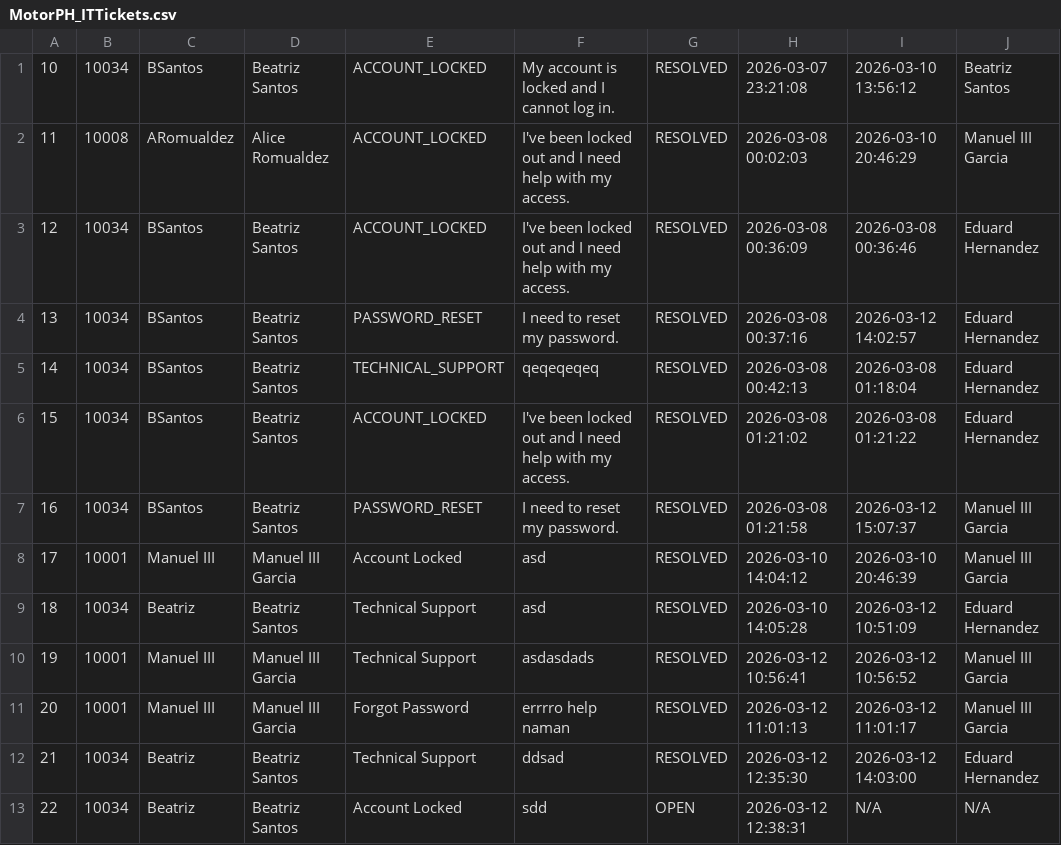
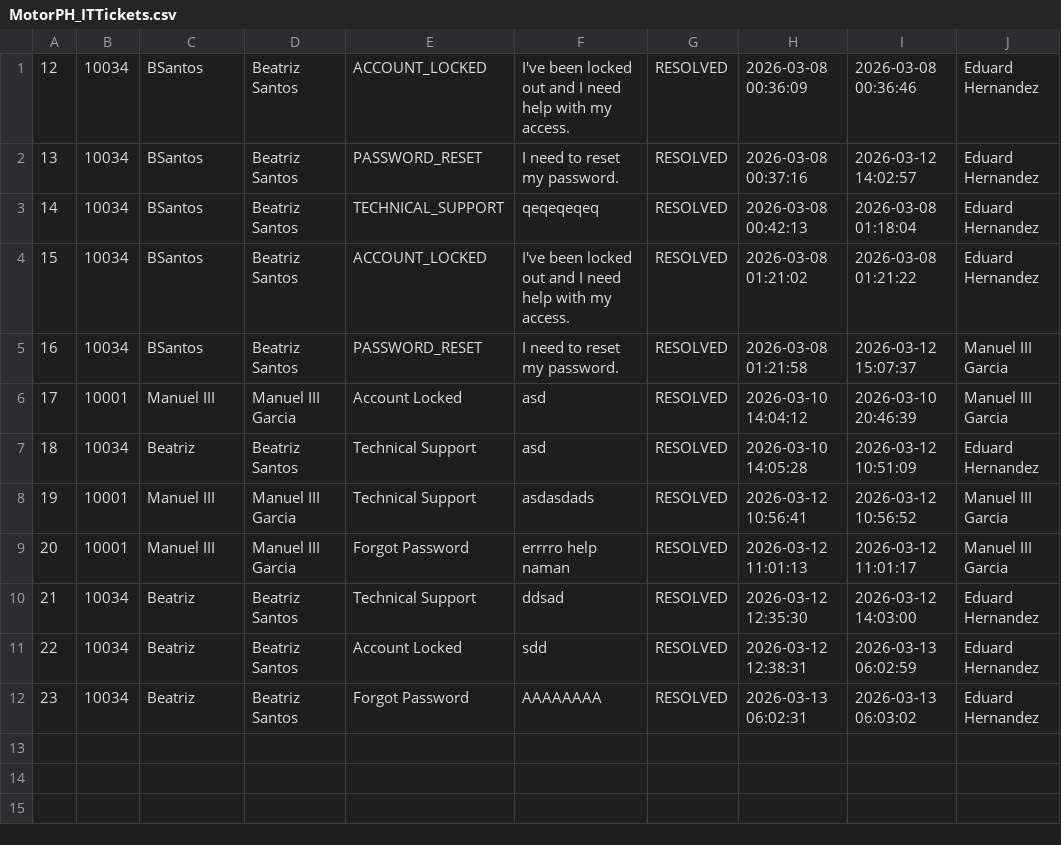
Before and after one commit to aasarmiento/OOP-Group15, a CSV file: Desktop/MotorPH OOP/resources/MotorPH_ITTickets.csv, drawn as a sheet.

```diff
--- a/Desktop/MotorPH OOP/resources/MotorPH_ITTickets.csv
+++ b/Desktop/MotorPH OOP/resources/MotorPH_ITTickets.csv
@@ -1,3 +1 @@
-10,10034,"BSantos","Beatriz Santos","ACCOUNT_LOCKED","My account is locked and I cannot log in.","RESOLVED","2026-03-07 23:21:08","2026-03-10 13:56:12","Beatriz Santos"
-11,10008,"ARomualdez","Alice Romualdez","ACCOUNT_LOCKED","I've been locked out and I need help with my access.","RESOLVED","2026-03-08 00:02:03","2026-03-10 20:46:29","Manuel III Garcia"
 12,10034,"BSantos","Beatriz Santos","ACCOUNT_LOCKED","I've been locked out and I need help with my access.","RESOLVED","2026-03-08 00:36:09","2026-03-08 00:36:46","Eduard Hernandez"
@@ -12,2 +10,3 @@
 21,10034,"Beatriz","Beatriz Santos","Technical Support","ddsad","RESOLVED","2026-03-12 12:35:30","2026-03-12 14:03:00","Eduard Hernandez"
-22,10034,"Beatriz","Beatriz Santos","Account Locked","sdd","OPEN","2026-03-12 12:38:31","N/A","N/A"
+22,10034,"Beatriz","Beatriz Santos","Account Locked","sdd","RESOLVED","2026-03-12 12:38:31","2026-03-13 06:02:59","Eduard Hernandez"
+23,10034,"Beatriz","Beatriz Santos","Forgot Password","AAAAAAAA","RESOLVED","2026-03-13 06:02:31","2026-03-13 06:03:02","Eduard Hernandez"
```
Also changed, not shown: Desktop/MotorPH OOP/resources/MotorPH_AttendanceRecord.csv, Desktop/MotorPH OOP/resources/MotorPH_EmployeeData.csv, 11 other files.
